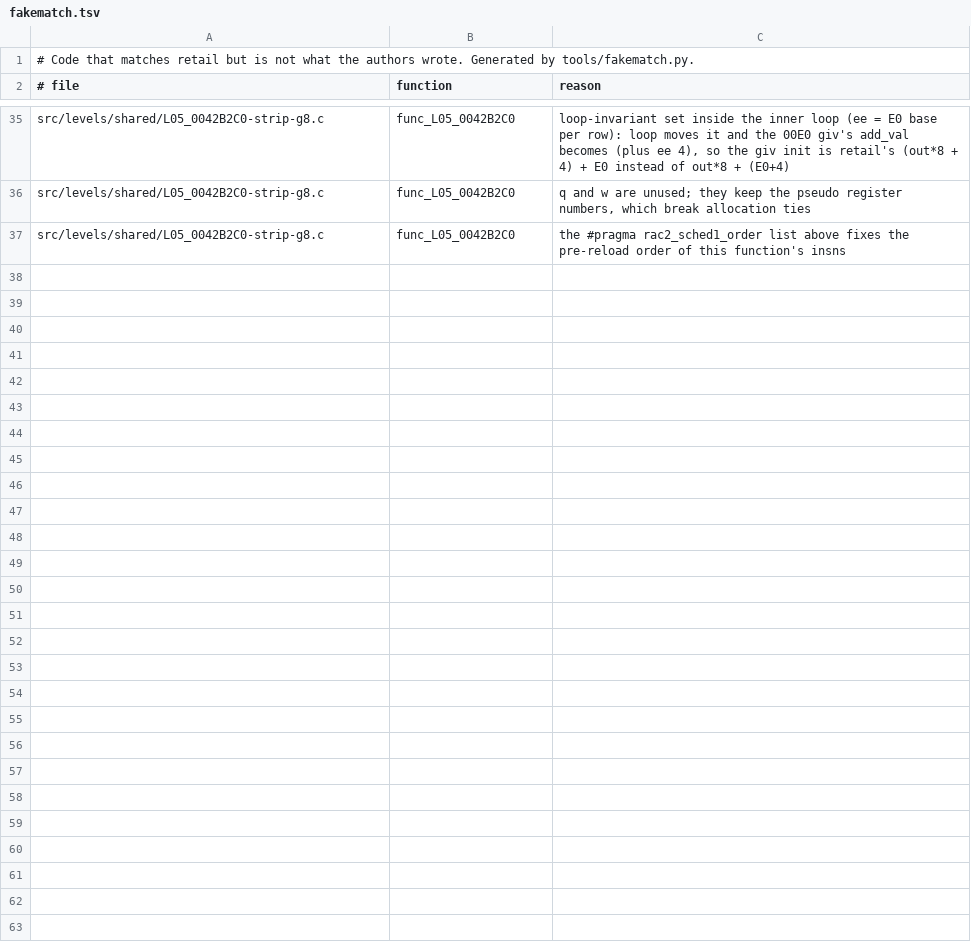
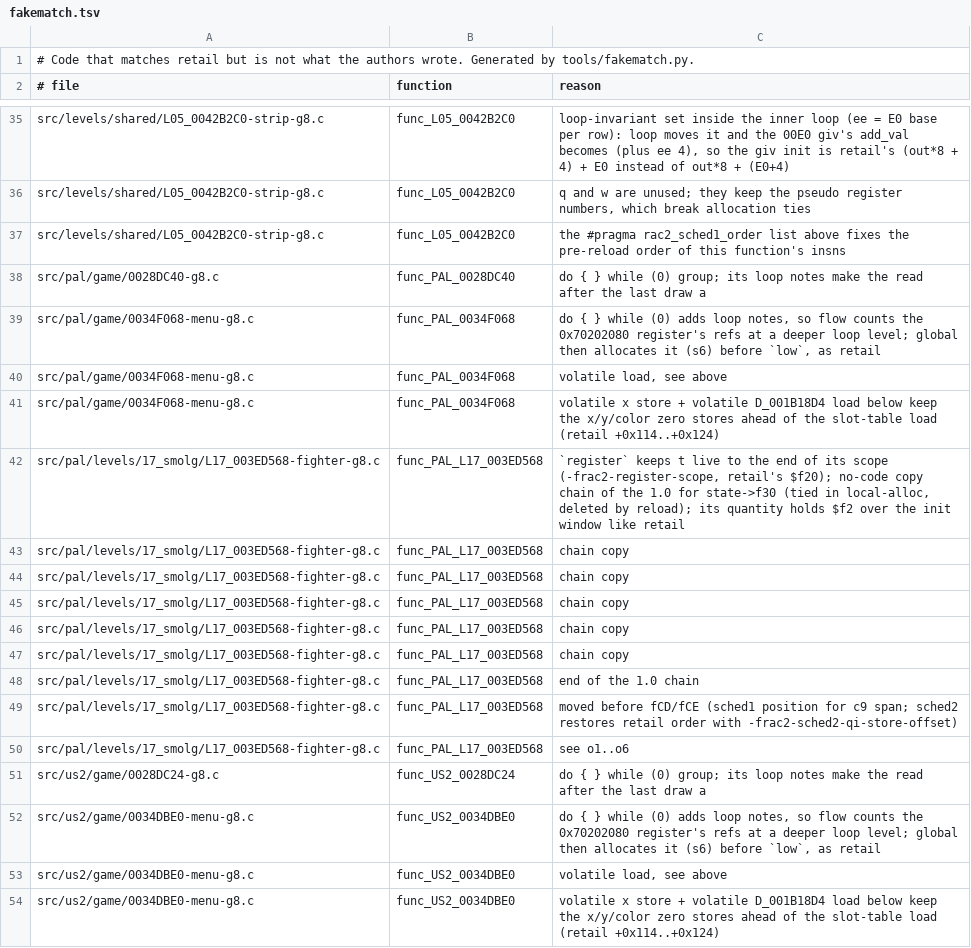
Before and after one commit to OpenRAC/rac2-decomp, a TSV file: config/fakematch.tsv, drawn as a sheet; only a part is shown, gaps mark what is left out.

```diff
--- a/config/fakematch.tsv
+++ b/config/fakematch.tsv
@@ -37 +37,18 @@ src/levels/shared/L05_0042B2C0-strip-g8.c	func_L05_0042B2C0	q and w are unused;
 src/levels/shared/L05_0042B2C0-strip-g8.c	func_L05_0042B2C0	the #pragma rac2_sched1_order list above fixes the pre-reload order of this function's insns
+src/pal/game/0028DC40-g8.c	func_PAL_0028DC40	do { } while (0) group; its loop notes make the read after the last draw a
+src/pal/game/0034F068-menu-g8.c	func_PAL_0034F068	do { } while (0) adds loop notes, so flow counts the 0x70202080 register's refs at a deeper loop level; global then allocates it (s6) before `low`, as retail
+src/pal/game/0034F068-menu-g8.c	func_PAL_0034F068	volatile load, see above
+src/pal/game/0034F068-menu-g8.c	func_PAL_0034F068	volatile x store + volatile D_001B18D4 load below keep the x/y/color zero stores ahead of the slot-table load (retail +0x114..+0x124)
+src/pal/levels/17_smolg/L17_003ED568-fighter-g8.c	func_PAL_L17_003ED568	`register` keeps t live to the end of its scope (-frac2-register-scope, retail's $f20); no-code copy chain of the 1.0 for state->f30 (tied in local-alloc, deleted by reload); its quantity holds $f2 over the init window like retail
+src/pal/levels/17_smolg/L17_003ED568-fighter-g8.c	func_PAL_L17_003ED568	chain copy
+src/pal/levels/17_smolg/L17_003ED568-fighter-g8.c	func_PAL_L17_003ED568	chain copy
+src/pal/levels/17_smolg/L17_003ED568-fighter-g8.c	func_PAL_L17_003ED568	chain copy
+src/pal/levels/17_smolg/L17_003ED568-fighter-g8.c	func_PAL_L17_003ED568	chain copy
+src/pal/levels/17_smolg/L17_003ED568-fighter-g8.c	func_PAL_L17_003ED568	chain copy
+src/pal/levels/17_smolg/L17_003ED568-fighter-g8.c	func_PAL_L17_003ED568	end of the 1.0 chain
+src/pal/levels/17_smolg/L17_003ED568-fighter-g8.c	func_PAL_L17_003ED568	moved before fCD/fCE (sched1 position for c9 span; sched2 restores retail order with -frac2-sched2-qi-store-offset)
+src/pal/levels/17_smolg/L17_003ED568-fighter-g8.c	func_PAL_L17_003ED568	see o1..o6
+src/us2/game/0028DC24-g8.c	func_US2_0028DC24	do { } while (0) group; its loop notes make the read after the last draw a
+src/us2/game/0034DBE0-menu-g8.c	func_US2_0034DBE0	do { } while (0) adds loop notes, so flow counts the 0x70202080 register's refs at a deeper loop level; global then allocates it (s6) before `low`, as retail
+src/us2/game/0034DBE0-menu-g8.c	func_US2_0034DBE0	volatile load, see above
+src/us2/game/0034DBE0-menu-g8.c	func_US2_0034DBE0	volatile x store + volatile D_001B18D4 load below keep the x/y/color zero stores ahead of the slot-table load (retail +0x114..+0x124)
```
Also changed, not shown: 51 other files.
